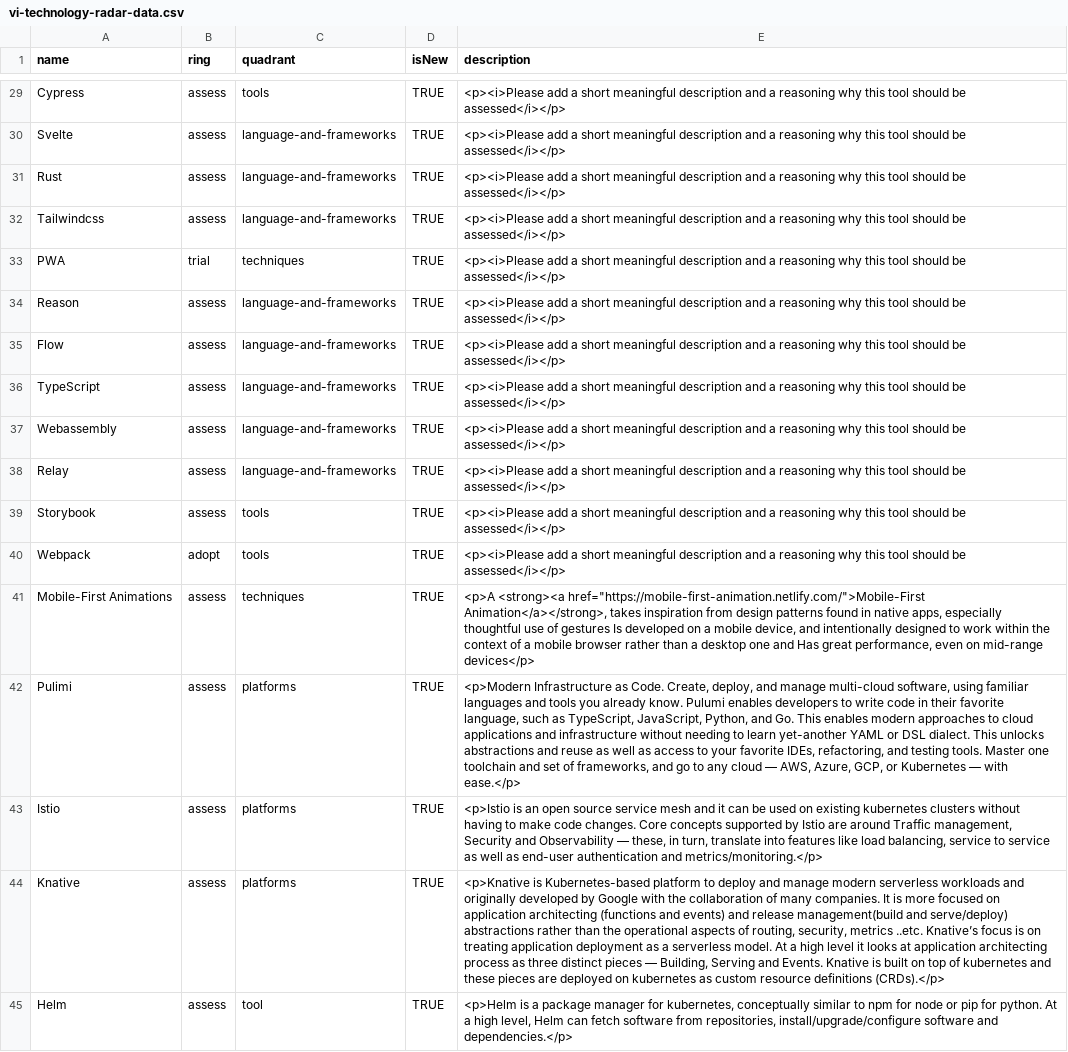
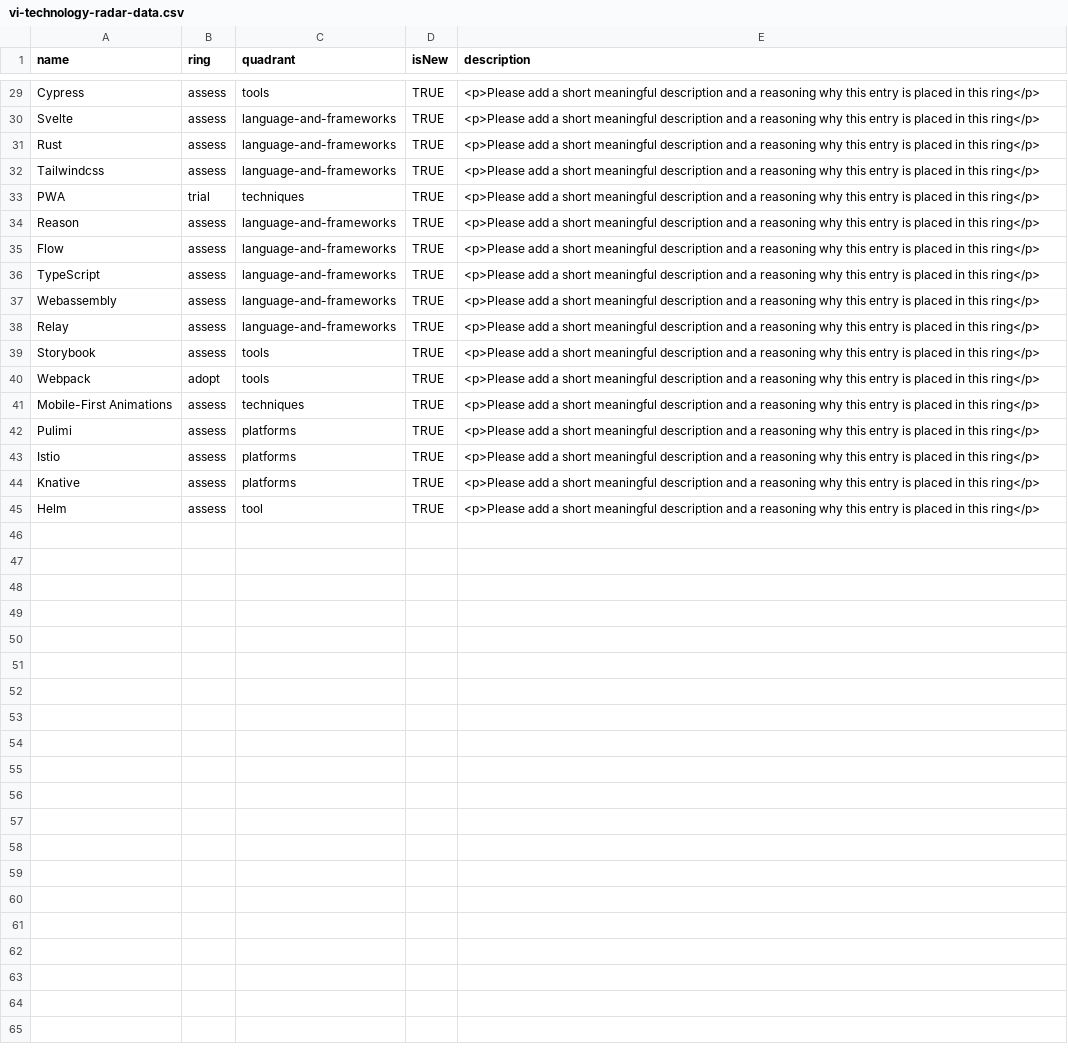
Before and after one commit to rhafner/technology-radar, a CSV file: vi-technology-radar-data.csv, drawn as a sheet; only a part is shown, gaps mark what is left out; the diff covers the shown part only; the diff names each change by its address in the sheet, - before the commit and + after, or states it on an @@ line.

Commit message:
replaced all description with standard text

```diff
--- a/vi-technology-radar-data.csv
+++ b/vi-technology-radar-data.csv
-E29:E40 (description): <p><i>Please add a short meaningful description and a reasoning why this tool should be assessed</i></p>
+E29:E40 (description): <p>Please add a short meaningful description and a reasoning why this entry is placed in this ring</p>
-E41 (description): <p>A <strong><a href="https://mobile-first-animation.netlify.com/">Mobile-First Animation</a></strong>, takes inspiration from design patterns found in native apps, especially thoughtful use of gestures Is developed on a mobile device, and intentionally designed to work within the context of a mobile browser rather than a desktop one and Has great performance, even on mid-range devices</p>
+E41 (description): <p>Please add a short meaningful description and a reasoning why this entry is placed in this ring</p>
-E42 (description): <p>Modern Infrastructure as Code. Create, deploy, and manage multi-cloud software, using familiar languages and tools you already know. Pulumi enables developers to write code in their favorite language, such as TypeScript, JavaScript, Python, and Go. This enables modern approaches to cloud applications and infrastructure without needing to learn yet-another YAML or DSL dialect. This unlocks abstractions and reuse as well as access to your favorite IDEs, refactoring, and testing tools. Master one toolchain and set of frameworks, and go to any cloud — AWS, Azure, GCP, or Kubernetes — with ease.</p>
+E42 (description): <p>Please add a short meaningful description and a reasoning why this entry is placed in this ring</p>
-E43 (description): <p>Istio is an open source service mesh and it can be used on existing kubernetes clusters without having to make code changes. Core concepts supported by Istio are around Traffic management, Security and Observability — these, in turn, translate into features like load balancing, service to service as well as end-user authentication and metrics/monitoring.</p>
+E43 (description): <p>Please add a short meaningful description and a reasoning why this entry is placed in this ring</p>
-E44 (description): <p>Knative is Kubernetes-based platform to deploy and manage modern serverless workloads and originally developed by Google with the collaboration of many companies. It is more focused on application architecting (functions and events) and release management(build and serve/deploy) abstractions rather than the operational aspects of routing, security, metrics ..etc. Knative’s focus is on treating application deployment as a serverless model. At a high level it looks at application architecting process as three distinct pieces — Building, Serving and Events. Knative is built on top of kubernetes and these pieces are deployed on kubernetes as custom resource definitions (CRDs).</p>
+E44 (description): <p>Please add a short meaningful description and a reasoning why this entry is placed in this ring</p>
-E45 (description): <p>Helm is a package manager for kubernetes, conceptually similar to npm for node or pip for python. At a high level, Helm can fetch software from repositories, install/upgrade/configure software and dependencies.</p>
+E45 (description): <p>Please add a short meaningful description and a reasoning why this entry is placed in this ring</p>
```
Also changed, not shown: 27 edited cells elsewhere in this file.
